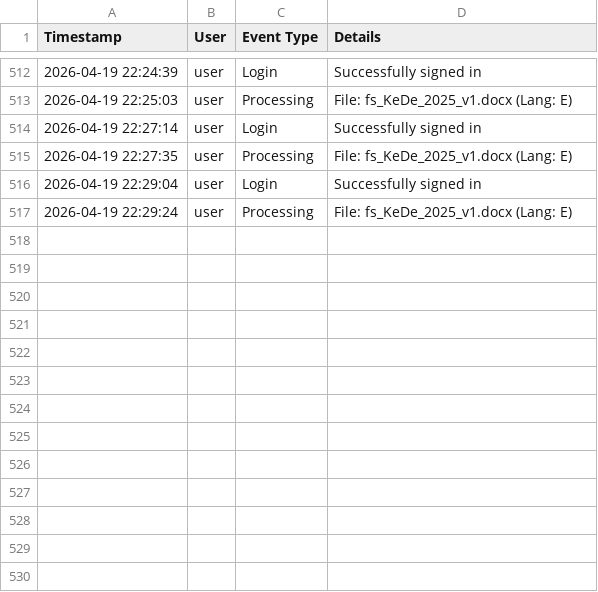
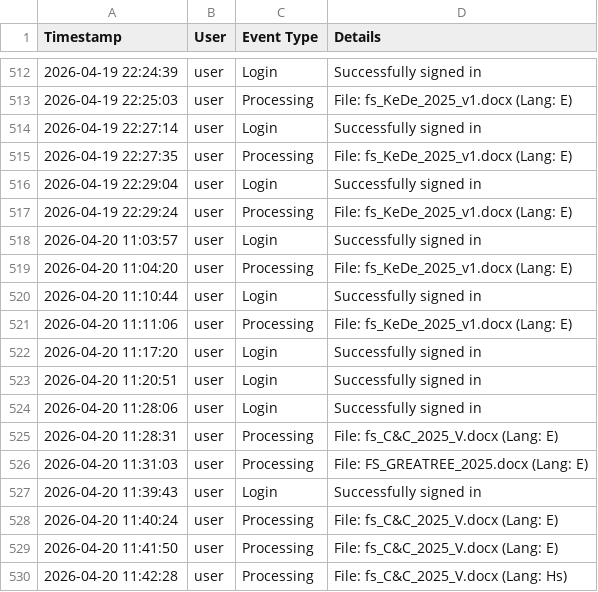
Before and after one commit to mauphuong979-bot/Translation_Tool_Github_V1, a CSV file: usage_log.csv, drawn as a sheet; only a part is shown, gaps mark what is left out.

```diff
--- a/usage_log.csv
+++ b/usage_log.csv
@@ -517 +517,14 @@ Timestamp,User,Event Type,Details
 2026-04-19 22:29:24,user,Processing,File: fs_KeDe_2025_v1.docx (Lang: E)
+2026-04-20 11:03:57,user,Login,Successfully signed in
+2026-04-20 11:04:20,user,Processing,File: fs_KeDe_2025_v1.docx (Lang: E)
+2026-04-20 11:10:44,user,Login,Successfully signed in
+2026-04-20 11:11:06,user,Processing,File: fs_KeDe_2025_v1.docx (Lang: E)
+2026-04-20 11:17:20,user,Login,Successfully signed in
+2026-04-20 11:20:51,user,Login,Successfully signed in
+2026-04-20 11:28:06,user,Login,Successfully signed in
+2026-04-20 11:28:31,user,Processing,File: fs_C&C_2025_V.docx (Lang: E)
+2026-04-20 11:31:03,user,Processing,File: FS_GREATREE_2025.docx (Lang: E)
+2026-04-20 11:39:43,user,Login,Successfully signed in
+2026-04-20 11:40:24,user,Processing,File: fs_C&C_2025_V.docx (Lang: E)
+2026-04-20 11:41:50,user,Processing,File: fs_C&C_2025_V.docx (Lang: E)
+2026-04-20 11:42:28,user,Processing,File: fs_C&C_2025_V.docx (Lang: Hs)
```
Also changed, not shown: 4 other files.
